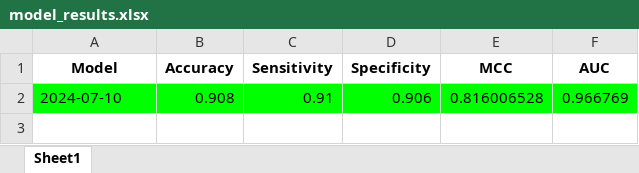
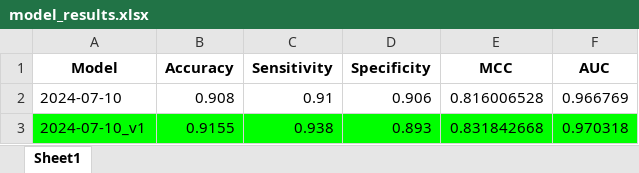
Before and after one commit to timoconnor21/Skin_lesion_classificaiton, an Excel workbook: model_results/model_results.xlsx, sheet Sheet1, drawn as a sheet; values as stored, in another font and other column widths than the file's, no borders; the diff names each change by its address in the sheet, - before the commit and + after, or states it on an @@ line.

Commit message:
updated results and final code

```diff
--- a/model_results/model_results.xlsx (sheet Sheet1)
+++ b/model_results/model_results.xlsx (sheet Sheet1)
-A2:F2 fill: #00FF00
+A2:F2 fill: none
+row 3: 2024-07-10_v1 | 0.9155 | 0.938 | 0.893 | 0.831842668 | 0.970318
```
Also changed, not shown: 12 other files.
